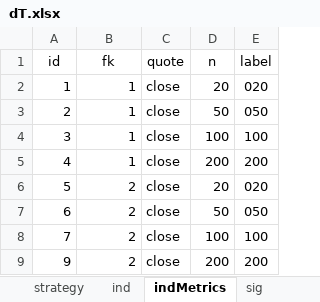
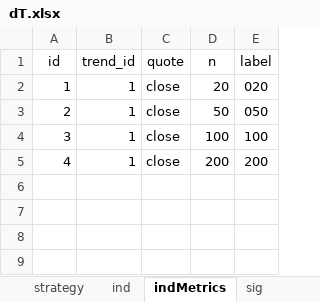
Before and after one commit to UTexas80/splGoldenDeathX, an Excel workbook: data/dT.xlsx, sheet indMetrics, drawn as a sheet; values as stored, in another font and other column widths than the file's, no borders; the diff names each change by its address in the sheet, - before the commit and + after, or states it on an @@ line.

```diff
--- a/data/dT.xlsx (sheet indMetrics)
+++ b/data/dT.xlsx (sheet indMetrics)
-B1: fk
+B1: trend_id
-row 6: 5 | 2 | close | 20 | 020
-row 7: 6 | 2 | close | 50 | 050
-row 8: 7 | 2 | close | 100 | 100
-row 9: 9 | 2 | close | 200 | 200
```
Also changed, not shown: sheet sig, sheet ind, sheet strategy, other sheet tabs, 4 other files.
